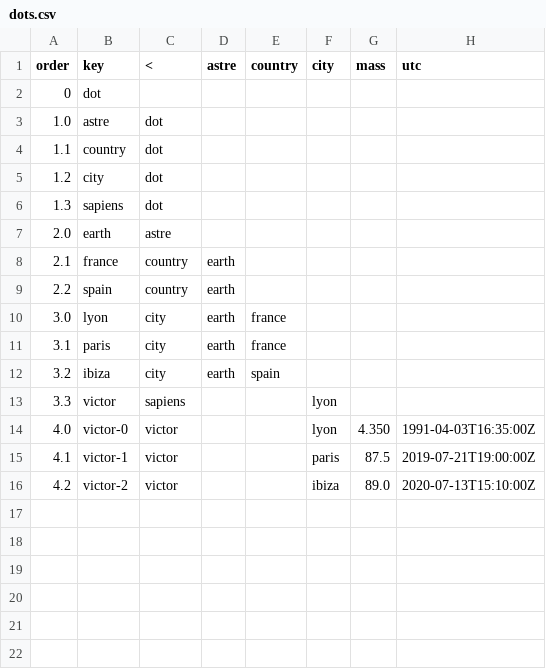
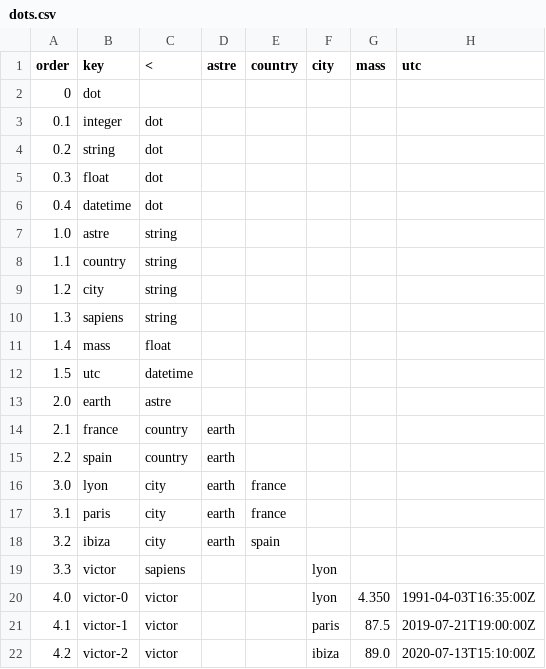
Before and after one commit to victorgrappe/omens, a CSV file: dots.csv, drawn as a sheet.

Commit message:
Split, term, * as string

```diff
--- a/dots.csv
+++ b/dots.csv
@@ -2,6 +2,12 @@ order,key,<,astre,country,city,mass,utc
 0,dot,,,,,,
-1.0,astre,dot,,,,,
-1.1,country,dot,,,,,
-1.2,city,dot,,,,,
-1.3,sapiens,dot,,,,,
+0.1,integer,dot,,,,,
+0.2,string,dot,,,,,
+0.3,float,dot,,,,,
+0.4,datetime,dot,,,,,
+1.0,astre,string,,,,,
+1.1,country,string,,,,,
+1.2,city,string,,,,,
+1.3,sapiens,string,,,,,
+1.4,mass,float,,,,,
+1.5,utc,datetime,,,,,
 2.0,earth,astre,,,,,
```
Also changed, not shown: 2 other files.
